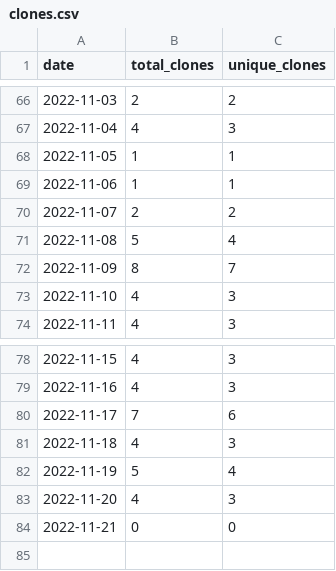
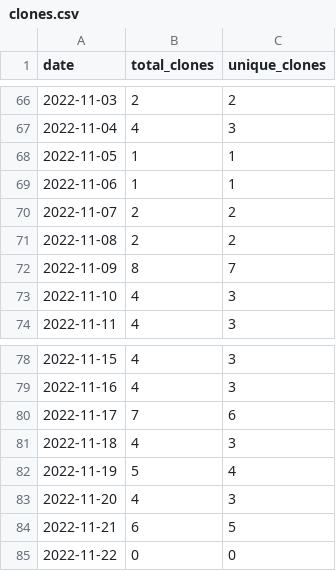
Before and after one commit to MatthewBentz/Comp2210, a CSV file: .traffic/clones.csv, drawn as a sheet; only a part is shown, gaps mark what is left out.

Commit message:
Updating repository traffic graph

```diff
--- a/.traffic/clones.csv
+++ b/.traffic/clones.csv
@@ -70,3 +70,3 @@ date,total_clones,unique_clones
 2022-11-07,2,2
-2022-11-08,5,4
+2022-11-08,2,2
 2022-11-09,8,7
@@ -83,2 +83,3 @@ date,total_clones,unique_clones
 2022-11-20,4,3
-2022-11-21,0,0
+2022-11-21,6,5
+2022-11-22,0,0
```
Also changed, not shown: .traffic/views.csv, 3 other files.
